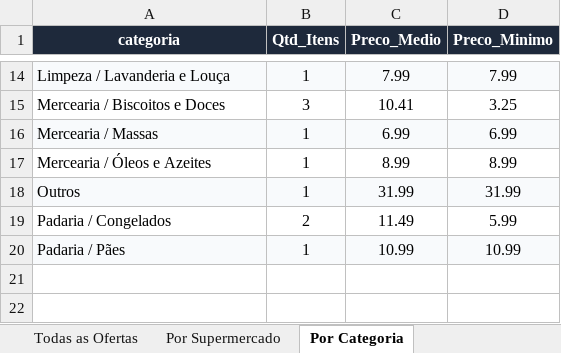
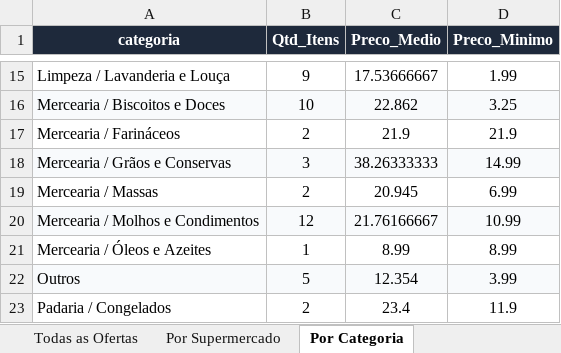
Before and after one commit to AVerz26/Weekly-Flyers-Scraper, an Excel workbook: docs/data/latest_results.xlsx, sheet Por Categoria, drawn as a sheet; only a part is shown, gaps mark what is left out; values as stored, in another font and other column widths than the file's, no borders; removed rows and columns are numbered as before the commit, all else as after; the diff covers the shown part only; the diff names each change by its address in the sheet, - before the commit and + after, or states it on an @@ line.

```diff
--- a/docs/data/latest_results.xlsx (sheet Por Categoria)
+++ b/docs/data/latest_results.xlsx (sheet Por Categoria)
-A15:D15 fill: #F8FAFC
+A15:D15 fill: none
-B15 (Qtd_Itens): 1
+B15 (Qtd_Itens): 9
-C15 (Preco_Medio): 7.99
+C15 (Preco_Medio): 17.53666667
-D15 (Preco_Minimo): 7.99
+D15 (Preco_Minimo): 1.99
-A16:D16 fill: none
+A16:D16 fill: #F8FAFC
-B16 (Qtd_Itens): 3
+B16 (Qtd_Itens): 10
-C16 (Preco_Medio): 10.41
+C16 (Preco_Medio): 22.862
+row 17: Mercearia / Farináceos | 2 | 21.9 | 21.9
+row 18: Mercearia / Grãos e Conservas | 3 | 38.26333333 | 14.99
-A19:D19 fill: #F8FAFC
+A19:D19 fill: none
-B19 (Qtd_Itens): 1
+B19 (Qtd_Itens): 2
-C19 (Preco_Medio): 6.99
+C19 (Preco_Medio): 20.945
+row 20: Mercearia / Molhos e Condimentos | 12 | 21.76166667 | 10.99
-B22 (Qtd_Itens): 1
+B22 (Qtd_Itens): 5
-C22 (Preco_Medio): 31.99
+C22 (Preco_Medio): 12.354
-D22 (Preco_Minimo): 31.99
+D22 (Preco_Minimo): 3.99
-C23 (Preco_Medio): 11.49
+C23 (Preco_Medio): 23.4
-D23 (Preco_Minimo): 5.99
+D23 (Preco_Minimo): 11.9
-row 20: Padaria / Pães | 1 | 10.99 | 10.99
```
Also changed, not shown: 3 added rows, 2 removed rows and 27 edited cells elsewhere in this sheet, sheet Todas as Ofertas, sheet Por Supermercado, 3 other files.
